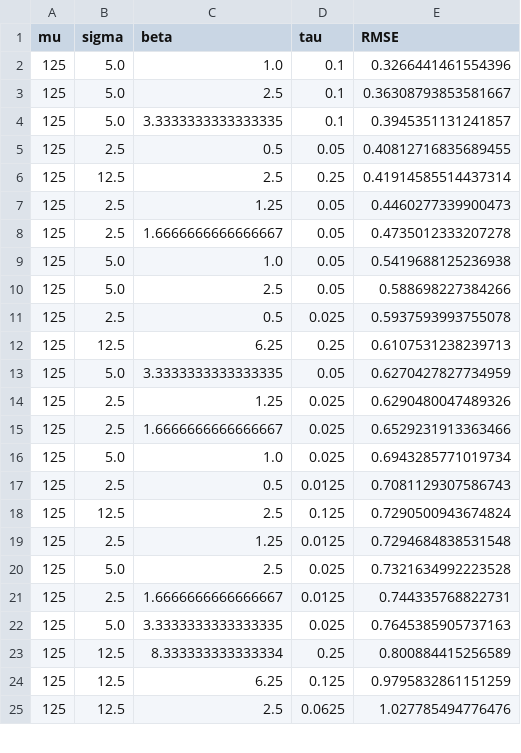
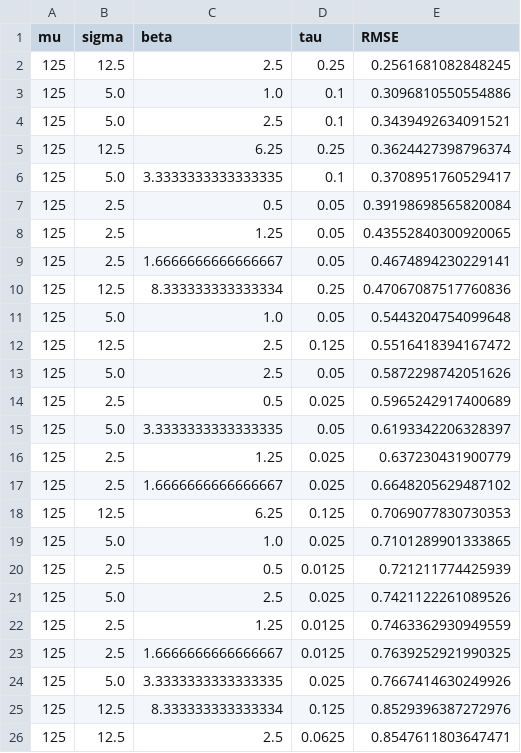
Before and after one commit to ajbisberg/trueskill, a CSV file: ts-py/cv_as_ts_Mar_02.csv, drawn as a sheet; only a part is shown; the diff covers the shown part only.

```diff
--- a/ts-py/cv_as_ts_Mar_02.csv
+++ b/ts-py/cv_as_ts_Mar_02.csv
@@ -1,25 +1,26 @@
 mu,sigma,beta,tau,RMSE
-125,5.0,1.0,0.1,0.3266441461554396
-125,5.0,2.5,0.1,0.36308793853581667
-125,5.0,3.3333333333333335,0.1,0.3945351131241857
-125,2.5,0.5,0.05,0.40812716835689455
-125,12.5,2.5,0.25,0.41914585514437314
-125,2.5,1.25,0.05,0.4460277339900473
-125,2.5,1.6666666666666667,0.05,0.4735012333207278
-125,5.0,1.0,0.05,0.5419688125236938
-125,5.0,2.5,0.05,0.588698227384266
-125,2.5,0.5,0.025,0.5937593993755078
-125,12.5,6.25,0.25,0.6107531238239713
-125,5.0,3.3333333333333335,0.05,0.6270427827734959
-125,2.5,1.25,0.025,0.6290480047489326
-125,2.5,1.6666666666666667,0.025,0.6529231913363466
-125,5.0,1.0,0.025,0.6943285771019734
-125,2.5,0.5,0.0125,0.7081129307586743
-125,12.5,2.5,0.125,0.7290500943674824
-125,2.5,1.25,0.0125,0.7294684838531548
-125,5.0,2.5,0.025,0.7321634992223528
-125,2.5,1.6666666666666667,0.0125,0.744335768822731
-125,5.0,3.3333333333333335,0.025,0.7645385905737163
-125,12.5,8.333333333333334,0.25,0.800884415256589
-125,12.5,6.25,0.125,0.9795832861151259
-125,12.5,2.5,0.0625,1.027785494776476
+125,12.5,2.5,0.25,0.2561681082848245
+125,5.0,1.0,0.1,0.3096810550554886
+125,5.0,2.5,0.1,0.3439492634091521
+125,12.5,6.25,0.25,0.3624427398796374
+125,5.0,3.3333333333333335,0.1,0.3708951760529417
+125,2.5,0.5,0.05,0.39198698565820084
+125,2.5,1.25,0.05,0.43552840300920065
+125,2.5,1.6666666666666667,0.05,0.4674894230229141
+125,12.5,8.333333333333334,0.25,0.47067087517760836
+125,5.0,1.0,0.05,0.5443204754099648
+125,12.5,2.5,0.125,0.5516418394167472
+125,5.0,2.5,0.05,0.5872298742051626
+125,2.5,0.5,0.025,0.5965242917400689
+125,5.0,3.3333333333333335,0.05,0.6193342206328397
+125,2.5,1.25,0.025,0.637230431900779
+125,2.5,1.6666666666666667,0.025,0.6648205629487102
+125,12.5,6.25,0.125,0.7069077830730353
+125,5.0,1.0,0.025,0.7101289901333865
+125,2.5,0.5,0.0125,0.721211774425939
+125,5.0,2.5,0.025,0.7421122261089526
+125,2.5,1.25,0.0125,0.7463362930949559
+125,2.5,1.6666666666666667,0.0125,0.7639252921990325
+125,5.0,3.3333333333333335,0.025,0.7667414630249926
+125,12.5,8.333333333333334,0.125,0.8529396387272976
+125,12.5,2.5,0.0625,0.8547611803647471
```
Also changed, not shown: 1 removed row and 11 edited cells elsewhere in this file, ts-py/cv_as_scope_Mar_02.csv, 17 other files.
